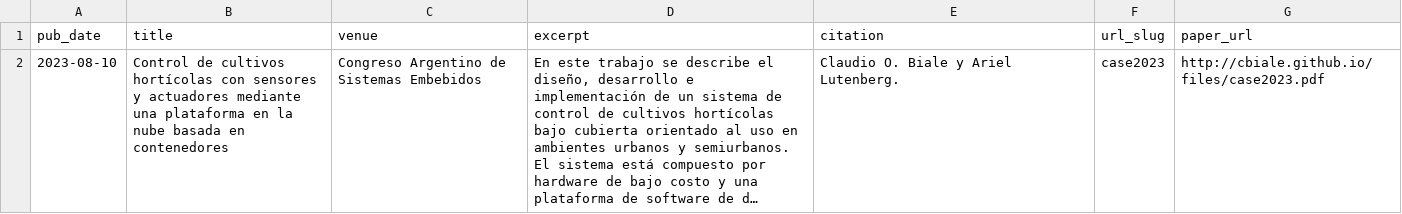
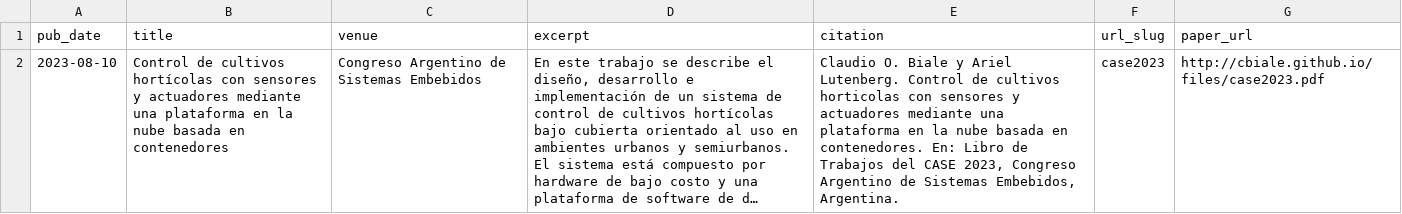
Before and after one commit to cbiale/cbiale.github.io, a TSV file: markdown_generator/publications.tsv, drawn as a sheet; long unchanged cells end in …; the diff names each change by its address in the sheet, - before the commit and + after, or states it on an @@ line.

Commit message:
case 2023

```diff
--- a/markdown_generator/publications.tsv
+++ b/markdown_generator/publications.tsv
-E2 (citation): …Ariel Lutenberg.
+E2 (citation): …Ariel Lutenberg. Control de cultivos horticolas con sensores y actuadores mediante una plataforma en la nube basada en contenedores. En: Libro de Trabajos del CASE 2023, Congreso Argentino de Sistemas Embebidos, Argentina.
```
Also changed, not shown: 2 other files.
